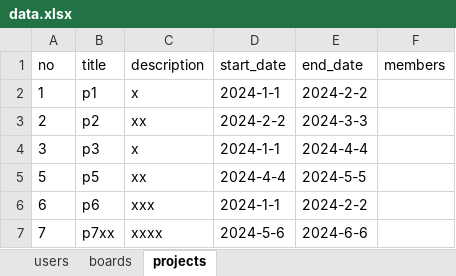
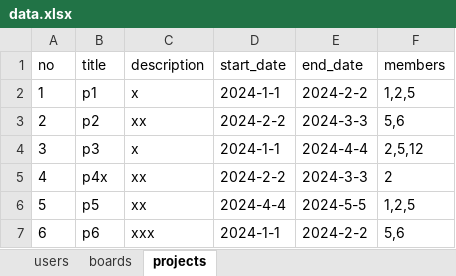
Before and after one commit to cute-kkiri/bitcamp-study, an Excel workbook: myapp/app/data.xlsx, sheet projects, drawn as a sheet; values as stored, in another font and other column widths than the file's, no borders; removed rows and columns are numbered as before the commit, all else as after; the diff names each change by its address in the sheet, - before the commit and + after, or states it on an @@ line.

```diff
--- a/myapp/app/data.xlsx (sheet projects)
+++ b/myapp/app/data.xlsx (sheet projects)
-F2 (members): (empty)
+F2 (members): 1,2,5
-F3 (members): (empty)
+F3 (members): 5,6
-F4 (members): (empty)
+F4 (members): 2,5,12
+row 5: 4 | p4x | xx | 2024-2-2 | 2024-3-3 | 2
-F6 (members): (empty)
+F6 (members): 1,2,5
-F7 (members): (empty)
+F7 (members): 5,6
-row 7: 7 | p7xx | xxxx | 2024-5-6 | 2024-6-6
```
Also changed, not shown: sheet boards, sheet users, 6 other files.
